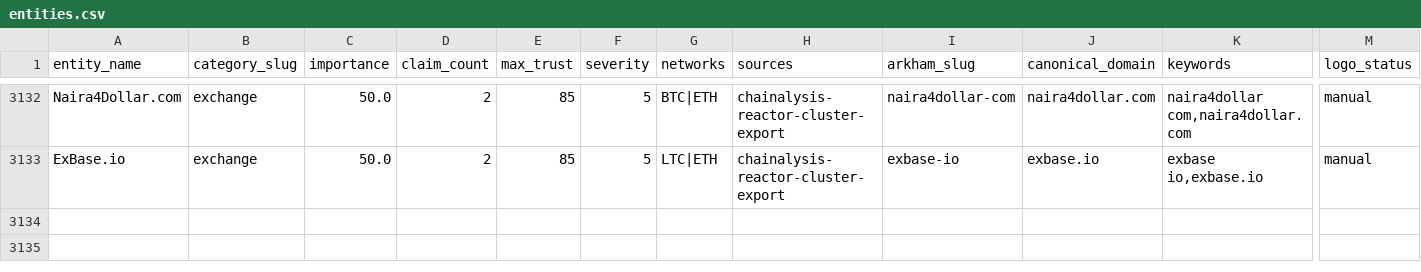
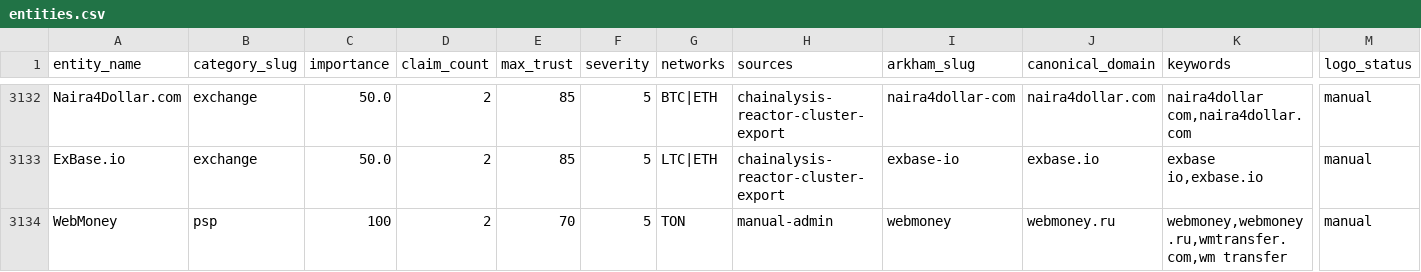
Before and after one commit to maslovsa/kyt-entity-registry, a CSV file: entities.csv, drawn as a sheet; only a part is shown, gaps mark what is left out; rows hold the shown columns only; the diff names each change by its address in the sheet, - before the commit and + after, or states it on an @@ line.

```diff
--- a/entities.csv
+++ b/entities.csv
+row 3134: WebMoney | psp | 100 | 2 | 70 | 5 | TON | manual-admin | webmoney | webmoney.ru | webmoney,webmoney.ru,wmtransfer.com,wm transfer | manual
```
Also changed, not shown: 3 other files.
